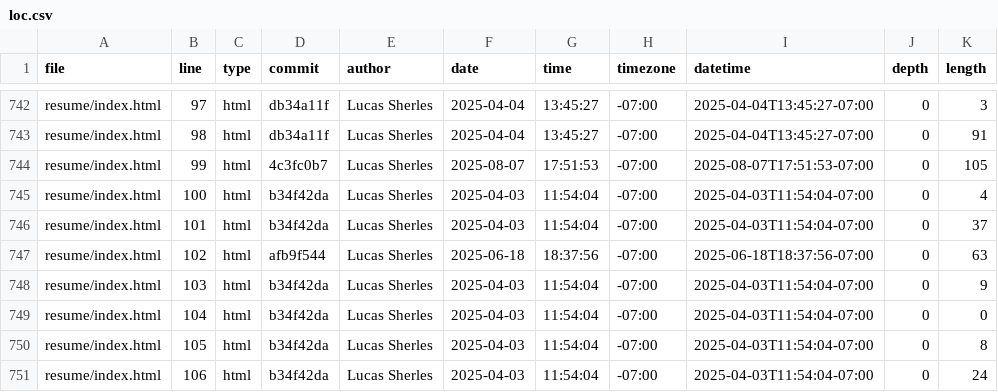
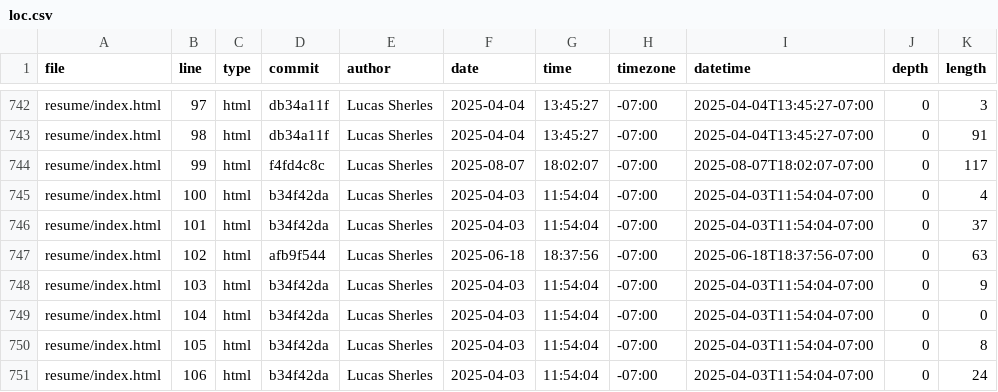
Before and after one commit to lsherles/portfolio, a CSV file: meta/loc.csv, drawn as a sheet; only a part is shown, gaps mark what is left out.

```diff
--- a/meta/loc.csv
+++ b/meta/loc.csv
@@ -743,3 +743,3 @@ resume/index.html,97,html,db34a11f,Lucas Sherles,2025-04-04,13:45:27,-07:00,2025
 resume/index.html,98,html,db34a11f,Lucas Sherles,2025-04-04,13:45:27,-07:00,2025-04-04T13:45:27-07:00,0,91
-resume/index.html,99,html,4c3fc0b7,Lucas Sherles,2025-08-07,17:51:53,-07:00,2025-08-07T17:51:53-07:00,0,105
+resume/index.html,99,html,f4fd4c8c,Lucas Sherles,2025-08-07,18:02:07,-07:00,2025-08-07T18:02:07-07:00,0,117
 resume/index.html,100,html,b34f42da,Lucas Sherles,2025-04-03,11:54:04,-07:00,2025-04-03T11:54:04-07:00,0,4
```
